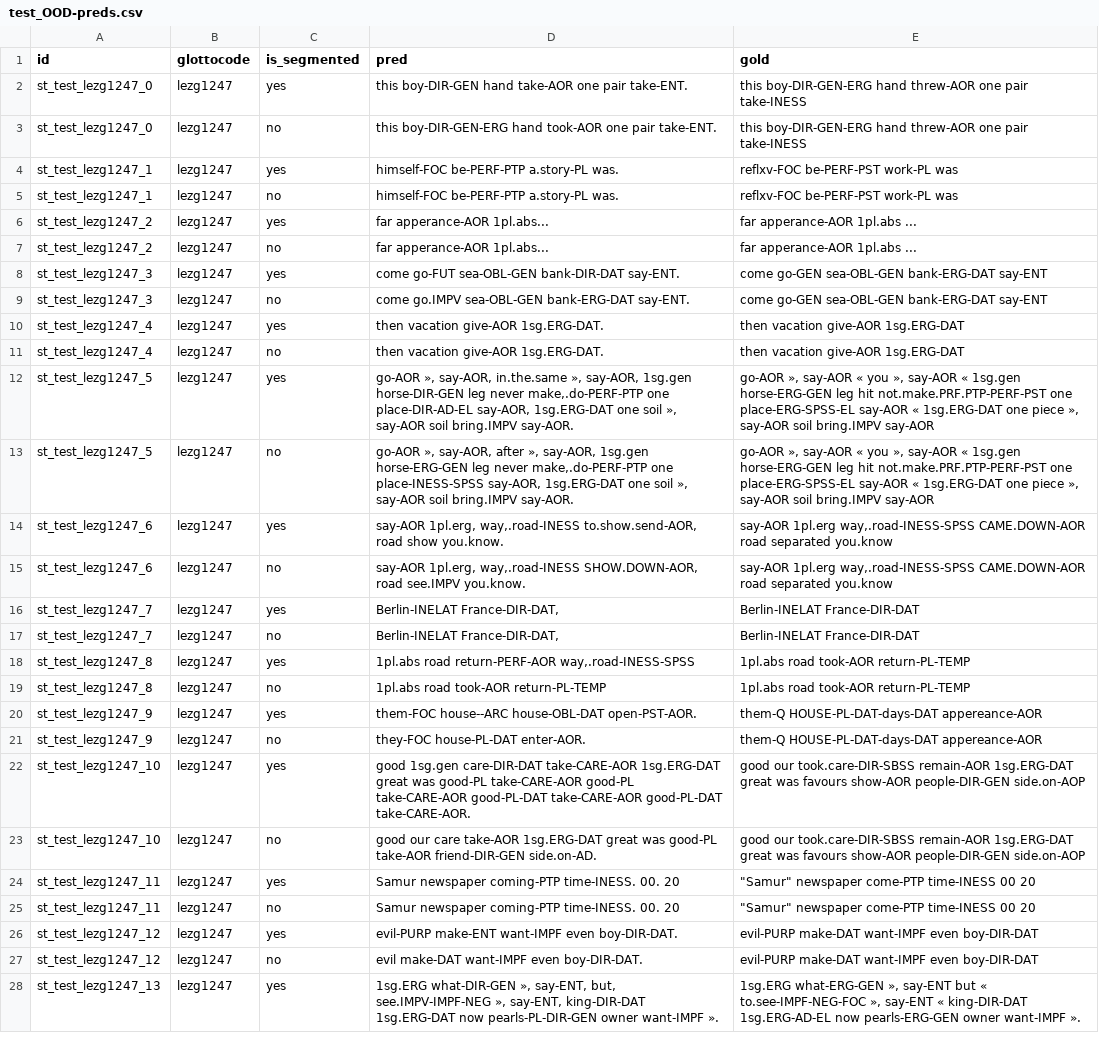
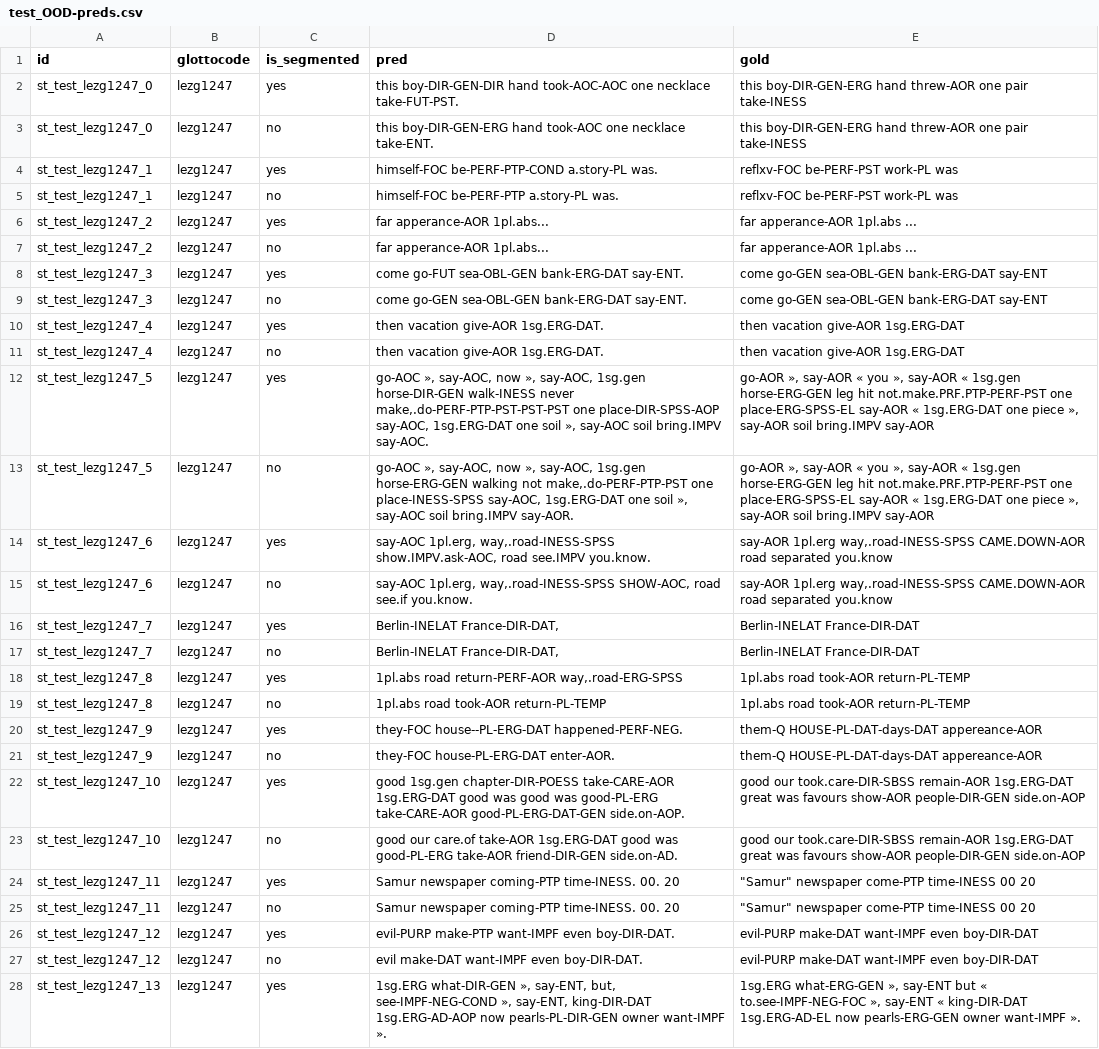
Before and after one commit to foltaProject/glosslm, a CSV file: preds/byt5-baseline-unseg/lez-predict-baseline-lezg1247-unseg/test_OOD-preds.csv, drawn as a sheet; only a part is shown; the diff covers the shown part only; the diff names each change by its address in the sheet, - before the commit and + after, or states it on an @@ line.

Commit message:
Update baseline preds

```diff
--- a/preds/byt5-baseline-unseg/lez-predict-baseline-lezg1247-unseg/test_OOD-preds.csv
+++ b/preds/byt5-baseline-unseg/lez-predict-baseline-lezg1247-unseg/test_OOD-preds.csv
-D2 (pred): this boy-DIR-GEN hand take-AOR one pair take-ENT.
+D2 (pred): this boy-DIR-GEN-DIR hand took-AOC-AOC one necklace take-FUT-PST.
-D3 (pred): …boy-DIR-GEN-ERG hand took-AOR one pair take-ENT.
+D3 (pred): …boy-DIR-GEN-ERG hand took-AOC one necklace take-ENT.
-D4 (pred): himself-FOC be-PERF-PTP a.story-PL was.
+D4 (pred): himself-FOC be-PERF-PTP-COND a.story-PL was.
-D8 (pred): come go-FUT sea-OBL-GEN bank-DIR-DAT say-ENT.
+D8 (pred): come go-FUT sea-OBL-GEN bank-ERG-DAT say-ENT.
-D9 (pred): come go.IMPV sea-OBL-GEN bank-ERG-DAT…
+D9 (pred): come go-GEN sea-OBL-GEN bank-ERG-DAT…
-D12 (pred): go-AOR », say-AOR, in.the.same », say-AOR, 1sg.gen horse-DIR-GEN leg never make,.do-PERF-PTP one place-DIR-AD-EL say-AOR, 1sg.ERG-DAT one soil », say-AOR soil bring.IMPV say-AOR.
+D12 (pred): go-AOC », say-AOC, now », say-AOC, 1sg.gen horse-DIR-GEN walk-INESS never make,.do-PERF-PTP-PST-PST-PST one place-DIR-SPSS-AOP say-AOC, 1sg.ERG-DAT one soil », say-AOC soil bring.IMPV say-AOC.
-D13 (pred): go-AOR », say-AOR, after », say-AOR, 1sg.gen horse-ERG-GEN leg never make,.do-PERF-PTP one place-INESS-SPSS say-AOR, 1sg.ERG-DAT one soil », say-AOR soil bring.IMPV…
+D13 (pred): go-AOC », say-AOC, now », say-AOC, 1sg.gen horse-ERG-GEN walking not make,.do-PERF-PTP-PST one place-INESS-SPSS say-AOC, 1sg.ERG-DAT one soil », say-AOC soil bring.IMPV…
-D14 (pred): say-AOR 1pl.erg, way,.road-INESS to.show.send-AOR, road show you.know.
+D14 (pred): say-AOC 1pl.erg, way,.road-INESS-SPSS show.IMPV.ask-AOC, road see.IMPV you.know.
-D15 (pred): say-AOR 1pl.erg, way,.road-INESS SHOW.DOWN-AOR, road see.IMPV you.know.
+D15 (pred): say-AOC 1pl.erg, way,.road-INESS-SPSS SHOW-AOC, road see.if you.know.
-D18 (pred): …road return-PERF-AOR way,.road-INESS-SPSS
+D18 (pred): …road return-PERF-AOR way,.road-ERG-SPSS
-D20 (pred): them-FOC house--ARC house-OBL-DAT open-PST-AOR.
+D20 (pred): they-FOC house--PL-ERG-DAT happened-PERF-NEG.
-D21 (pred): they-FOC house-PL-DAT enter-AOR.
+D21 (pred): they-FOC house-PL-ERG-DAT enter-AOR.
-D22 (pred): good 1sg.gen care-DIR-DAT take-CARE-AOR 1sg.ERG-DAT great was good-PL take-CARE-AOR good-PL take-CARE-AOR good-PL-DAT take-CARE-AOR good-PL-DAT take-CARE-AOR.
+D22 (pred): good 1sg.gen chapter-DIR-POESS take-CARE-AOR 1sg.ERG-DAT good was good was good-PL-ERG take-CARE-AOR good-PL-ERG-DAT-GEN side.on-AOP.
-D23 (pred): good our care take-AOR 1sg.ERG-DAT great was good-PL take-AOR friend-DIR-GEN…
+D23 (pred): good our care.of take-AOR 1sg.ERG-DAT good was good-PL-ERG take-AOR friend-DIR-GEN…
-D26 (pred): evil-PURP make-ENT want-IMPF even…
+D26 (pred): evil-PURP make-PTP want-IMPF even…
-D28 (pred): …say-ENT, but, see.IMPV-IMPF-NEG », say-ENT, king-DIR-DAT 1sg.ERG-DAT now pearls-PL-DIR-GEN…
+D28 (pred): …say-ENT, but, see-IMPF-NEG-COND », say-ENT, king-DIR-DAT 1sg.ERG-AD-AOP now pearls-PL-DIR-GEN…
```
Also changed, not shown: 113 edited cells elsewhere in this file, preds/byt5-baseline-unseg/lez-predict-baseline-lezg1247-unseg/test_OOD-preds.postprocessed.csv, 4 other files.
